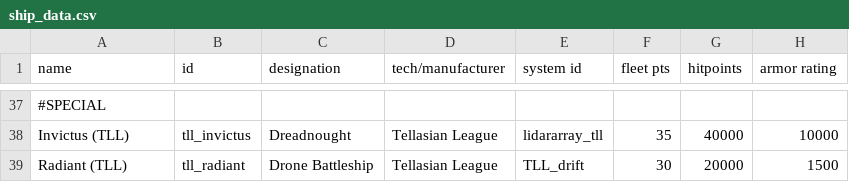
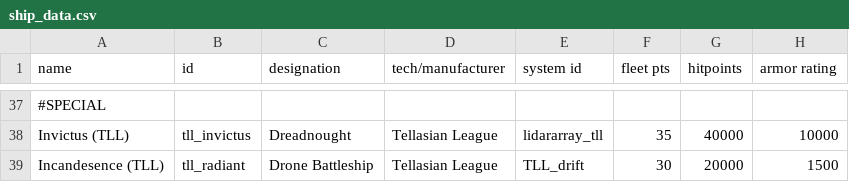
Before and after one commit to NEONN1111/TLL, a CSV file: data/hulls/ship_data.csv, drawn as a sheet; only a part is shown, gaps mark what is left out; the diff names each change by its address in the sheet, - before the commit and + after, or states it on an @@ line.

Commit message:
Changes to the Radiant (TLL), renamed to Incandesence (TLL), sprite and weapons loadout changes

```diff
--- a/data/hulls/ship_data.csv
+++ b/data/hulls/ship_data.csv
-A39 (name): Radiant (TLL)
+A39 (name): Incandesence (TLL)
```
Also changed, not shown: 3 other files.
